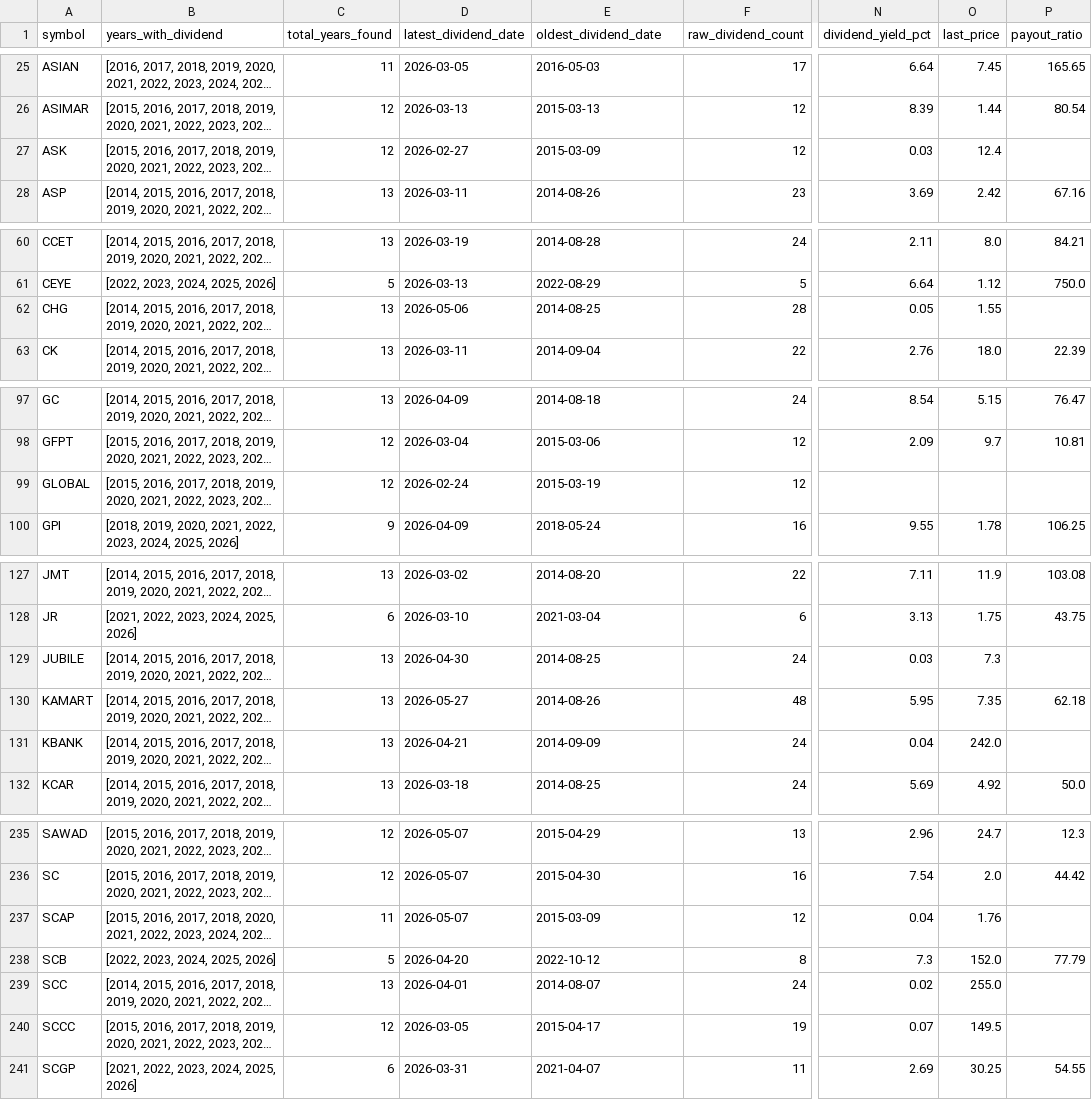
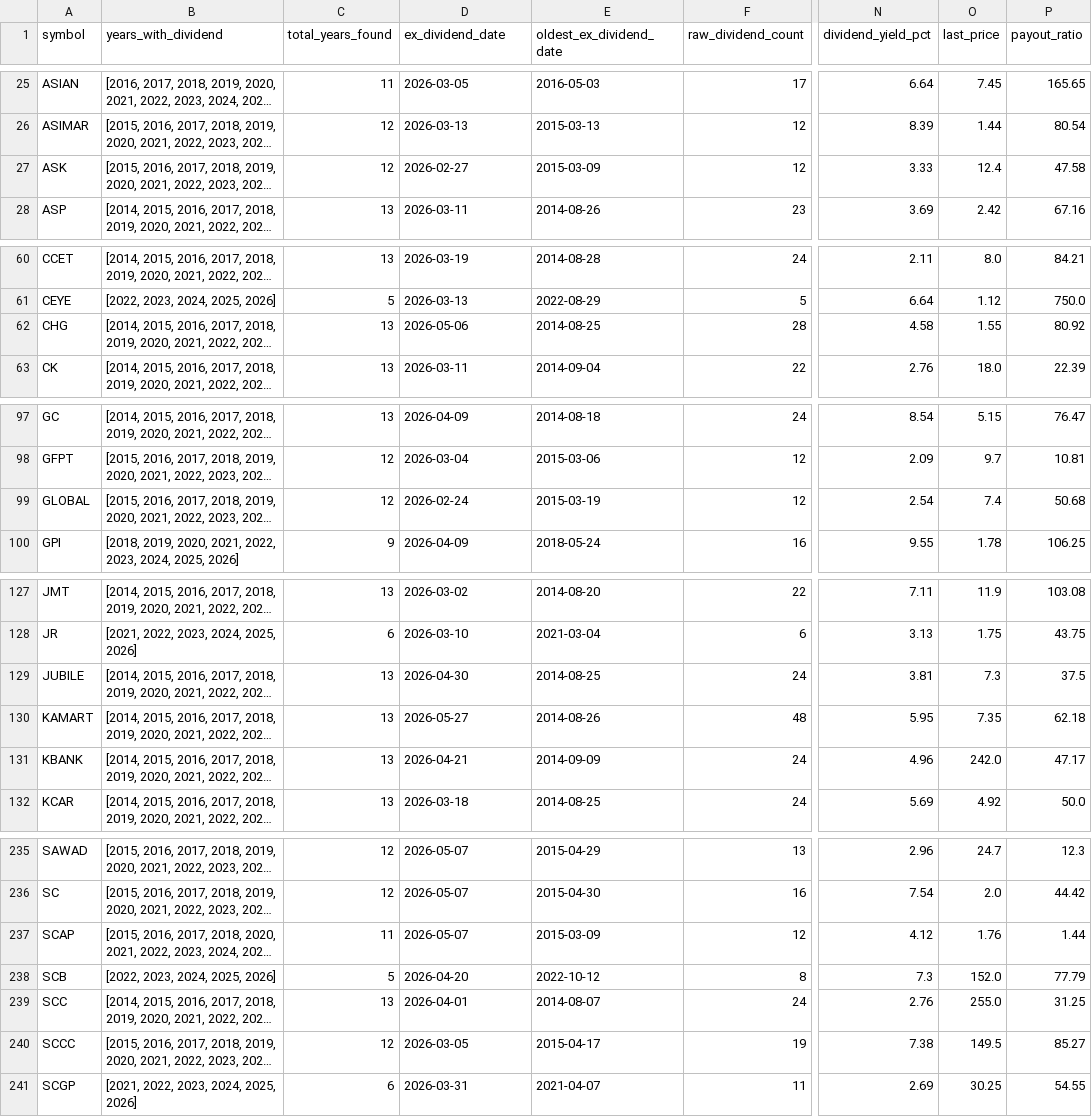
Before and after one commit to NtpVirusCom/set_company_profile, a CSV file: data/dividend_consistent_5y.csv, drawn as a sheet; only a part is shown, gaps mark what is left out; long unchanged cells end in …; the diff covers the shown part only; the diff names each change by its address in the sheet, - before the commit and + after, or states it on an @@ line.

```diff
--- a/data/dividend_consistent_5y.csv
+++ b/data/dividend_consistent_5y.csv
-D1: latest_dividend_date
+D1: ex_dividend_date
-E1: oldest_dividend_date
+E1: oldest_ex_dividend_date
-N27 (dividend_yield_pct): 0.03
+N27 (dividend_yield_pct): 3.33
-P27 (payout_ratio): (empty)
+P27 (payout_ratio): 47.58
-N62 (dividend_yield_pct): 0.05
+N62 (dividend_yield_pct): 4.58
-P62 (payout_ratio): (empty)
+P62 (payout_ratio): 80.92
-N99 (dividend_yield_pct): (empty)
+N99 (dividend_yield_pct): 2.54
-O99 (last_price): (empty)
+O99 (last_price): 7.4
-P99 (payout_ratio): (empty)
+P99 (payout_ratio): 50.68
-N129 (dividend_yield_pct): 0.03
+N129 (dividend_yield_pct): 3.81
-P129 (payout_ratio): (empty)
+P129 (payout_ratio): 37.5
-N131 (dividend_yield_pct): 0.04
+N131 (dividend_yield_pct): 4.96
-P131 (payout_ratio): (empty)
+P131 (payout_ratio): 47.17
-N237 (dividend_yield_pct): 0.04
+N237 (dividend_yield_pct): 4.12
-P237 (payout_ratio): (empty)
+P237 (payout_ratio): 1.44
-N239 (dividend_yield_pct): 0.02
+N239 (dividend_yield_pct): 2.76
-P239 (payout_ratio): (empty)
+P239 (payout_ratio): 31.25
-N240 (dividend_yield_pct): 0.07
+N240 (dividend_yield_pct): 7.38
-P240 (payout_ratio): (empty)
+P240 (payout_ratio): 85.27
```
Also changed, not shown: 12 edited cells elsewhere in this file, data/companies.csv, data/dividend_stocks.csv, 5 other files.
